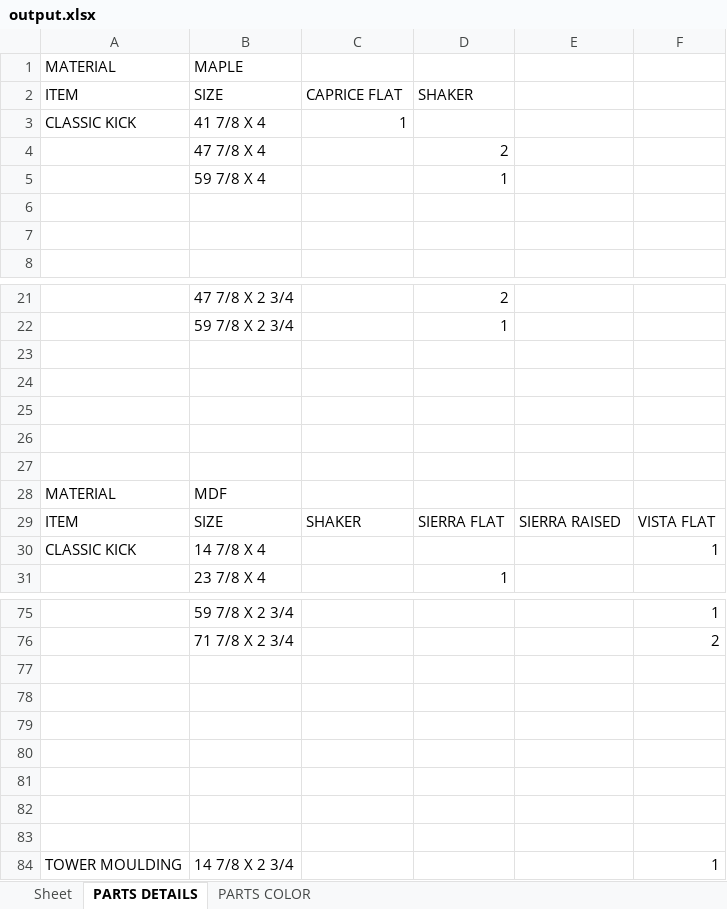
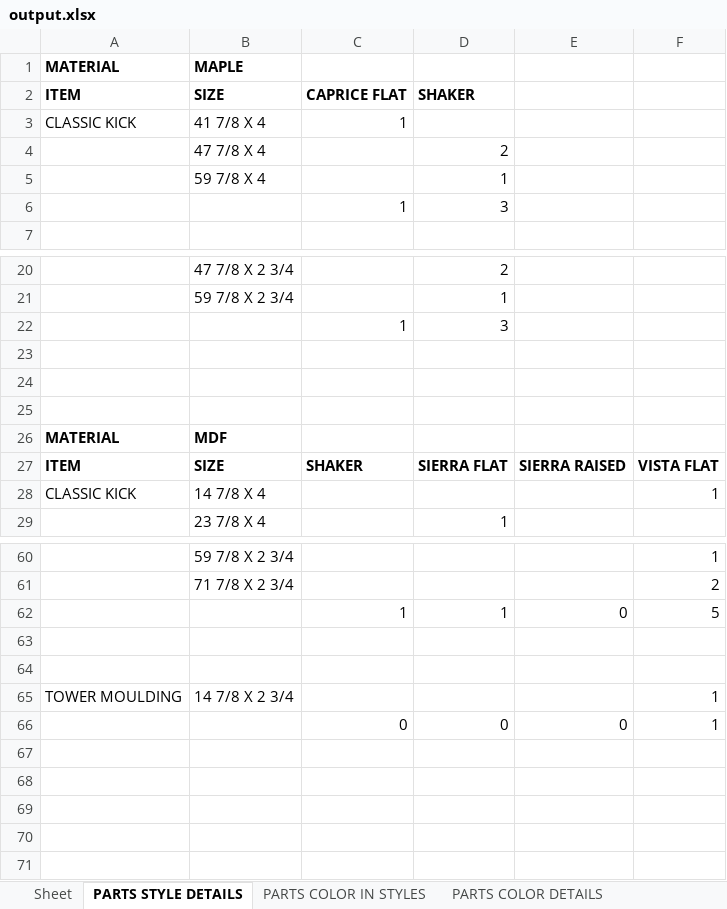
Before and after one commit to kopi26/Python_Exercises, an Excel workbook: Projects/Cupboard Parts/output.xlsx, sheet PARTS STYLE DETAILS, drawn as a sheet; only a part is shown, gaps mark what is left out; values as stored, in another font and other column widths than the file's, no borders; removed rows and columns are numbered as before the commit, all else as after; the diff covers the shown part only; the diff names each change by its address in the sheet, - before the commit and + after, or states it on an @@ line.

Commit message:
modify excel sheet writings

```diff
--- a/Projects/Cupboard Parts/output.xlsx (sheet PARTS STYLE DETAILS)
+++ b/Projects/Cupboard Parts/output.xlsx (sheet PARTS STYLE DETAILS)
-sheet tab: PARTS DETAILS
+sheet tab: PARTS STYLE DETAILS
-sheet tab: PARTS COLOR
+sheet tab: PARTS COLOR IN STYLES
+sheet tab: PARTS COLOR DETAILS
-A1:B1 bold: off
+A1:B1 bold: on
-A2:D2 bold: off
+A2:D2 bold: on
-row 6: (empty)
+row 6:  |  | 1 | 3
-row 7: (empty)
-row 22: (empty)
+row 22:  |  | 1 | 3
-row 24: (empty)
-A26:B26 bold: off
+A26:B26 bold: on
-A27:F27 bold: off
+A27:F27 bold: on
-row 62: (empty)
+row 62:  |  | 1 | 1 | 0 | 5
-row 78: (empty)
-row 79: (empty)
-row 80: (empty)
-row 81: (empty)
+row 66:  |  | 0 | 0 | 0 | 1
```
Also changed, not shown: 1 added row, 14 removed rows, 1 moved row and 14 edited cells elsewhere in this sheet, sheet PARTS COLOR IN STYLES, 2 other files.
